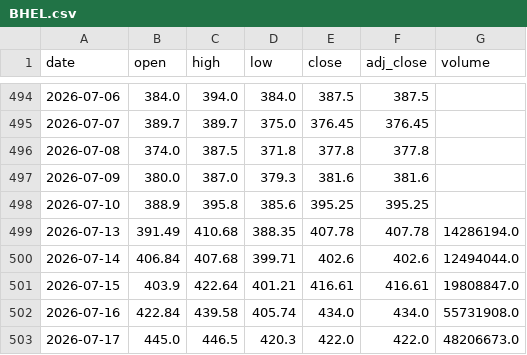
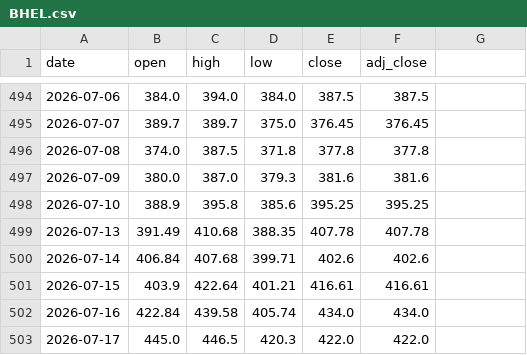
Before and after one commit to crorepathi369/tradeedge-api, a CSV file: BHEL.csv, drawn as a sheet; only a part is shown, gaps mark what is left out; the diff names each change by its address in the sheet, - before the commit and + after, or states it on an @@ line.

Commit message:
Breeze update 2026-07-17: BHEL

```diff
--- a/BHEL.csv
+++ b/BHEL.csv
-G1: volume
+G1: (empty)
-G499: 14286194.0
+G499: (empty)
-G500: 12494044.0
+G500: (empty)
-G501: 19808847.0
+G501: (empty)
-G502: 55731908.0
+G502: (empty)
-G503: 48206673.0
+G503: (empty)
```
